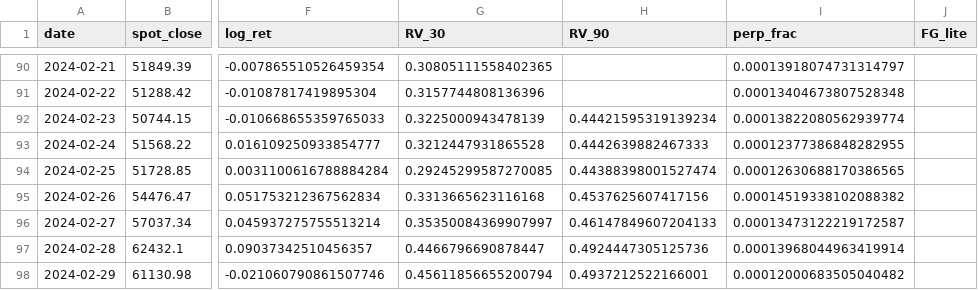
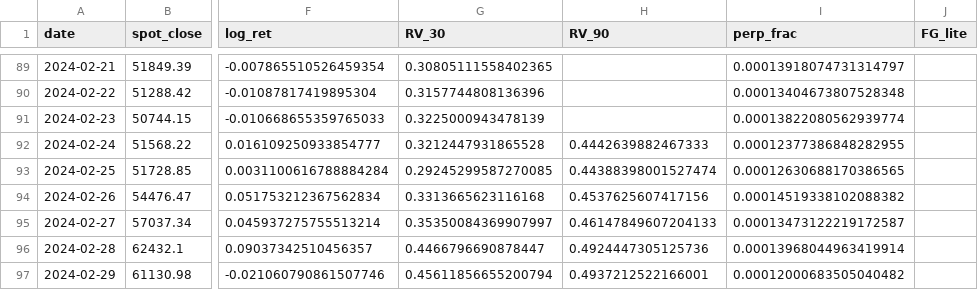
Before and after one commit to RGGG1/bbotpat, a CSV file: output/fg2_daily.csv, drawn as a sheet; only a part is shown, gaps mark what is left out; addresses are those after the commit; the diff covers the shown part only; the diff names each change by its address in the sheet, - before the commit and + after, or states it on an @@ line.

```diff
--- a/output/fg2_daily.csv
+++ b/output/fg2_daily.csv
-H91 (RV_90): 0.44421595319139234
+H91 (RV_90): (empty)
```
Also changed, not shown: 1 added row, 1 removed row and 6 edited cells elsewhere in this file, data/hmi_oi_history.csv, 5 other files.
